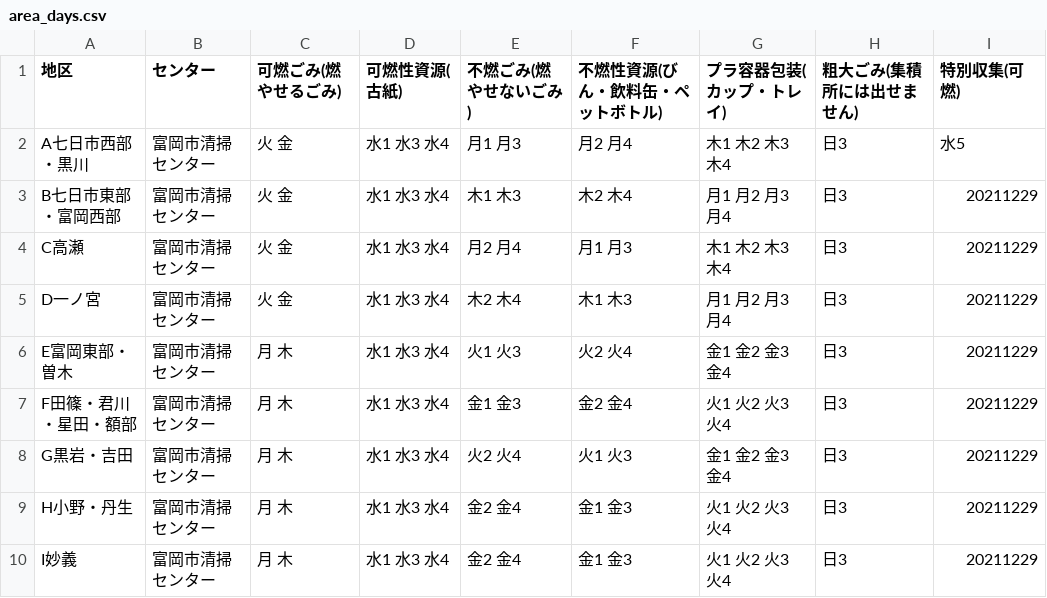
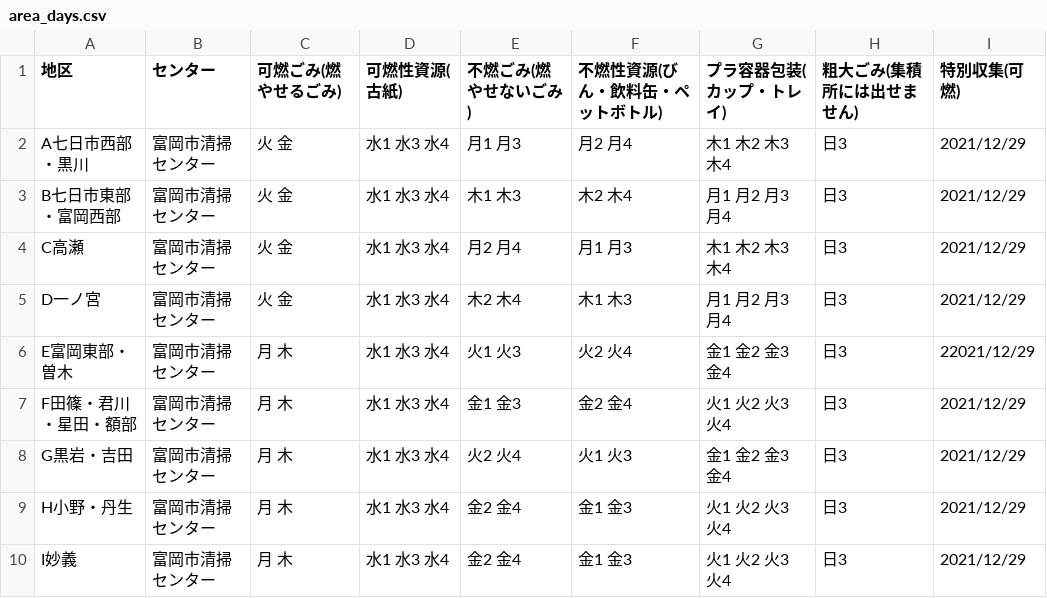
Before and after one commit to tomiokacity/5374, a CSV file: data/area_days.csv, drawn as a sheet.

Commit message:
Update area_days.csv

```diff
--- a/data/area_days.csv
+++ b/data/area_days.csv
@@ -1,10 +1,10 @@
 地区,センター,可燃ごみ(燃やせるごみ),可燃性資源(古紙),不燃ごみ(燃やせないごみ),不燃性資源(びん・飲料缶・ペットボトル),プラ容器包装(カップ・トレイ),粗大ごみ(集積所には出せません),特別収集(可燃)
-A七日市西部・黒川,富岡市清掃センター,火 金,水1 水3 水4,月1 月3,月2 月4,木1 木2 木3 木4,日3,水5
-B七日市東部・富岡西部,富岡市清掃センター,火 金,水1 水3 水4,木1 木3,木2 木4,月1 月2 月3 月4,日3,20211229
-C高瀬,富岡市清掃センター,火 金,水1 水3 水4,月2 月4,月1 月3,木1 木2 木3 木4,日3,20211229
-D一ノ宮,富岡市清掃センター,火 金,水1 水3 水4,木2 木4,木1 木3,月1 月2 月3 月4,日3,20211229
-E富岡東部・曽木,富岡市清掃センター,月 木,水1 水3 水4,火1 火3,火2 火4,金1 金2 金3 金4,日3,20211229
-F田篠・君川・星田・額部,富岡市清掃センター,月 木,水1 水3 水4,金1 金3,金2 金4,火1 火2 火3 火4,日3,20211229
-G黒岩・吉田,富岡市清掃センター,月 木,水1 水3 水4,火2 火4,火1 火3,金1 金2 金3 金4,日3,20211229
-H小野・丹生,富岡市清掃センター,月 木,水1 水3 水4,金2 金4,金1 金3,火1 火2 火3 火4,日3,20211229
-I妙義,富岡市清掃センター,月 木,水1 水3 水4,金2 金4,金1 金3,火1 火2 火3 火4,日3,20211229
+A七日市西部・黒川,富岡市清掃センター,火 金,水1 水3 水4,月1 月3,月2 月4,木1 木2 木3 木4,日3,2021/12/29
+B七日市東部・富岡西部,富岡市清掃センター,火 金,水1 水3 水4,木1 木3,木2 木4,月1 月2 月3 月4,日3,2021/12/29
+C高瀬,富岡市清掃センター,火 金,水1 水3 水4,月2 月4,月1 月3,木1 木2 木3 木4,日3,2021/12/29
+D一ノ宮,富岡市清掃センター,火 金,水1 水3 水4,木2 木4,木1 木3,月1 月2 月3 月4,日3,2021/12/29
+E富岡東部・曽木,富岡市清掃センター,月 木,水1 水3 水4,火1 火3,火2 火4,金1 金2 金3 金4,日3,22021/12/29
+F田篠・君川・星田・額部,富岡市清掃センター,月 木,水1 水3 水4,金1 金3,金2 金4,火1 火2 火3 火4,日3,2021/12/29
+G黒岩・吉田,富岡市清掃センター,月 木,水1 水3 水4,火2 火4,火1 火3,金1 金2 金3 金4,日3,2021/12/29
+H小野・丹生,富岡市清掃センター,月 木,水1 水3 水4,金2 金4,金1 金3,火1 火2 火3 火4,日3,2021/12/29
+I妙義,富岡市清掃センター,月 木,水1 水3 水4,金2 金4,金1 金3,火1 火2 火3 火4,日3,2021/12/29
```
